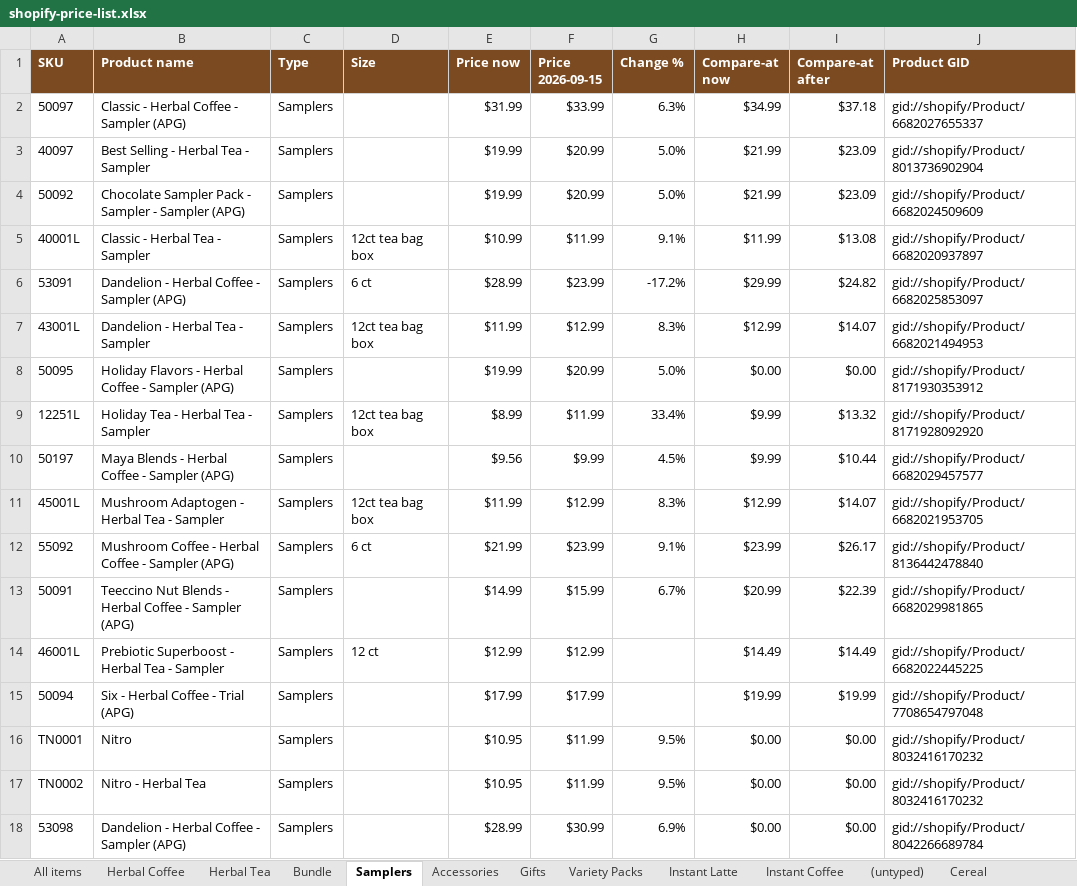
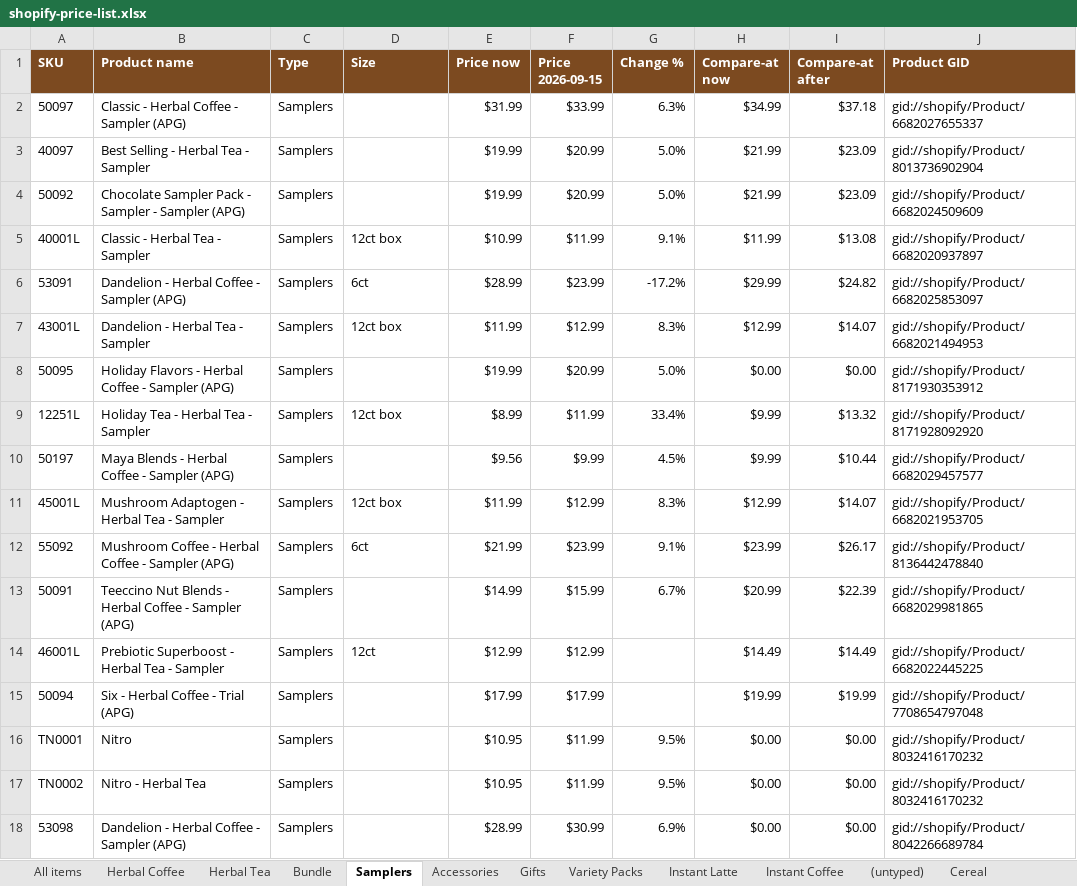
Before and after one commit to jstnadler/teeccino-reports, an Excel workbook: shopify-price-list.xlsx, sheet Samplers, drawn as a sheet; only a part is shown; values as stored, in another font and other column widths than the file's, no borders; the diff names each change by its address in the sheet, - before the commit and + after, or states it on an @@ line.

```diff
--- a/shopify-price-list.xlsx (sheet Samplers)
+++ b/shopify-price-list.xlsx (sheet Samplers)
-D5 (Size): 12ct tea bag box
+D5 (Size): 12ct box
-D6 (Size): 6 ct
+D6 (Size): 6ct
-D7 (Size): 12ct tea bag box
+D7 (Size): 12ct box
-D9 (Size): 12ct tea bag box
+D9 (Size): 12ct box
-D11 (Size): 12ct tea bag box
+D11 (Size): 12ct box
-D12 (Size): 6 ct
+D12 (Size): 6ct
-D14 (Size): 12 ct
+D14 (Size): 12ct
```
Also changed, not shown: sheet All items, sheet Herbal Tea, sheet Gifts, sheet Bundle, 2 other files.
